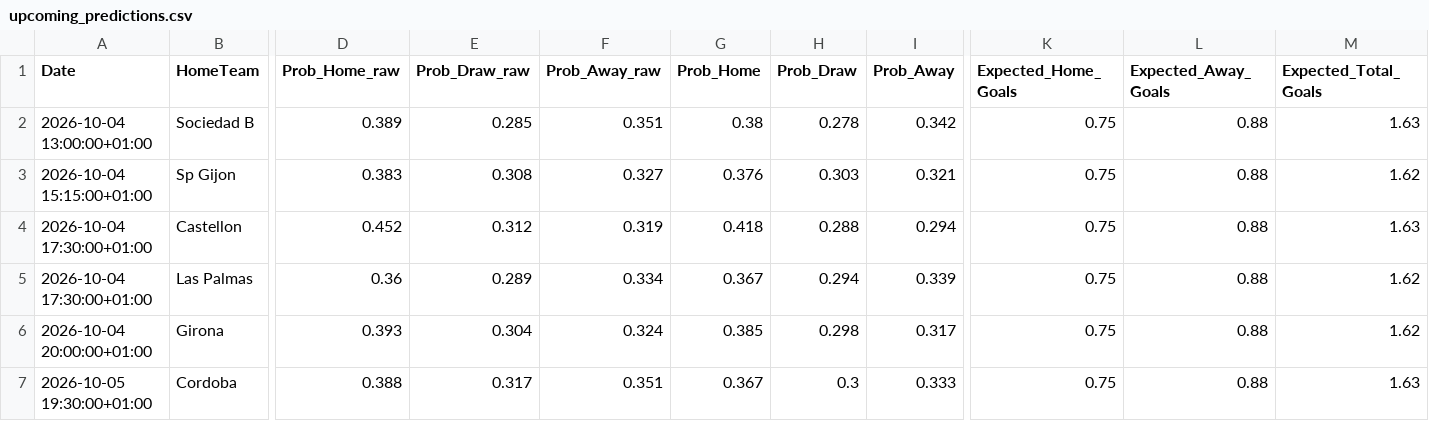
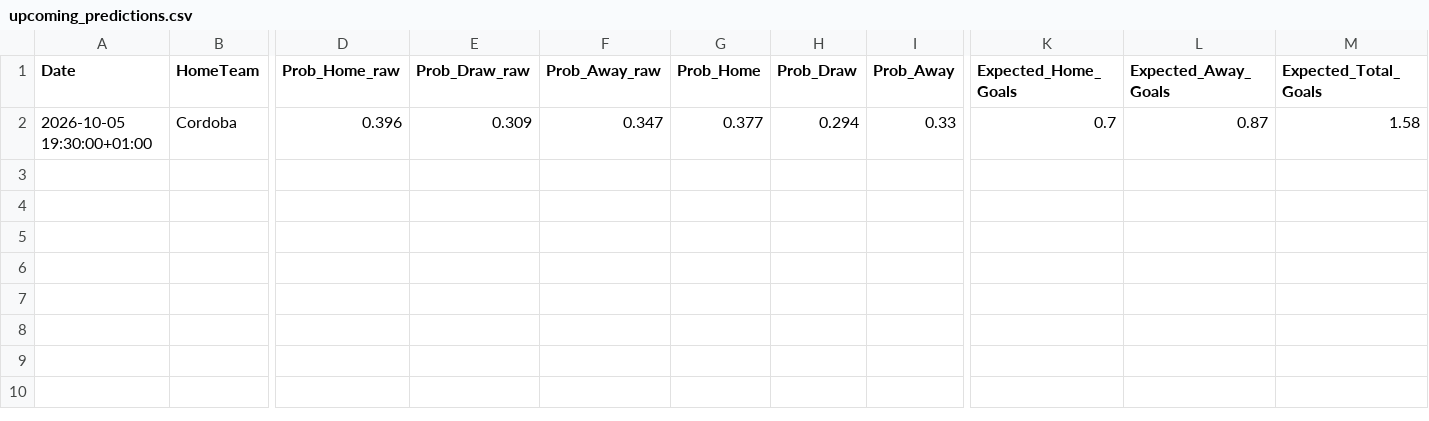
Before and after one commit to James-Beta/adaptive-football-predictor, a CSV file: data/predictions/upcoming_predictions.csv, drawn as a sheet; only a part is shown, gaps mark what is left out; removed rows and columns are numbered as before the commit, all else as after; rows hold the shown columns only; the diff names each change by its address in the sheet, - before the commit and + after, or states it on an @@ line.

Commit message:
Auto-update predictions and logs: -10-2026_0735

```diff
--- a/data/predictions/upcoming_predictions.csv
+++ b/data/predictions/upcoming_predictions.csv
-row 2: 2026-10-04 13:00:00+01:00 | Sociedad B | 0.389 | 0.285 | 0.351 | 0.38 | 0.278 | 0.342 | 0.75 | 0.88 | 1.63
-row 3: 2026-10-04 15:15:00+01:00 | Sp Gijon | 0.383 | 0.308 | 0.327 | 0.376 | 0.303 | 0.321 | 0.75 | 0.88 | 1.62
-row 4: 2026-10-04 17:30:00+01:00 | Castellon | 0.452 | 0.312 | 0.319 | 0.418 | 0.288 | 0.294 | 0.75 | 0.88 | 1.63
-row 5: 2026-10-04 17:30:00+01:00 | Las Palmas | 0.36 | 0.289 | 0.334 | 0.367 | 0.294 | 0.339 | 0.75 | 0.88 | 1.62
-row 6: 2026-10-04 20:00:00+01:00 | Girona | 0.393 | 0.304 | 0.324 | 0.385 | 0.298 | 0.317 | 0.75 | 0.88 | 1.62
-D2 (Prob_Home_raw): 0.388
+D2 (Prob_Home_raw): 0.396
-E2 (Prob_Draw_raw): 0.317
+E2 (Prob_Draw_raw): 0.309
-F2 (Prob_Away_raw): 0.351
+F2 (Prob_Away_raw): 0.347
-G2 (Prob_Home): 0.367
+G2 (Prob_Home): 0.377
-H2 (Prob_Draw): 0.3
+H2 (Prob_Draw): 0.294
-I2 (Prob_Away): 0.333
+I2 (Prob_Away): 0.33
-K2 (Expected_Home_Goals): 0.75
+K2 (Expected_Home_Goals): 0.7
-L2 (Expected_Away_Goals): 0.88
+L2 (Expected_Away_Goals): 0.87
-M2 (Expected_Total_Goals): 1.63
+M2 (Expected_Total_Goals): 1.58
```
Also changed, not shown: 4 other files.
